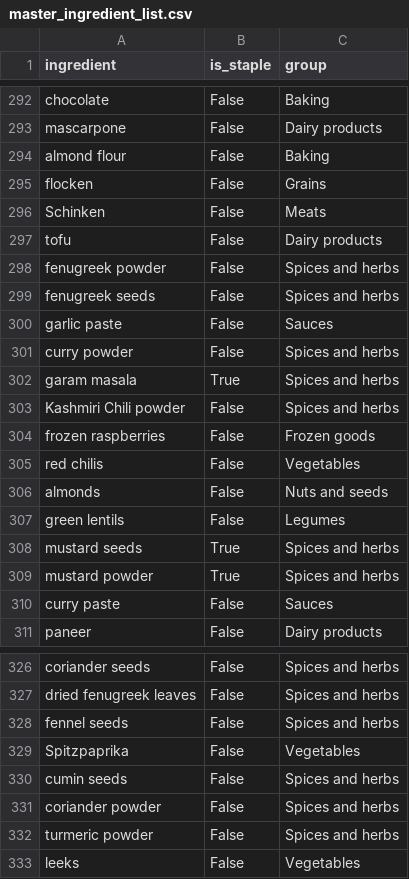
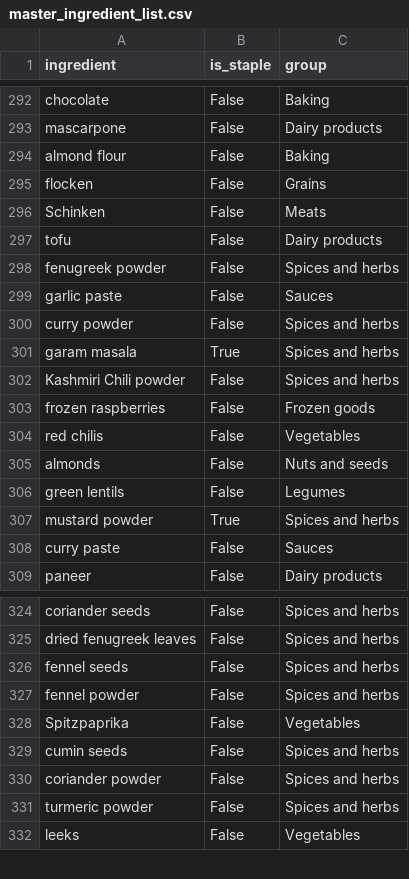
Before and after one commit to ArBridgeman/aurorianclouds, a CSV file: sous_chef/nutrition_data/master_ingredient_list.csv, drawn as a sheet; only a part is shown, gaps mark what is left out; removed rows and columns are numbered as before the commit, all else as after; the diff names each change by its address in the sheet, - before the commit and + after, or states it on an @@ line.

Commit message:
CODE-105: mustard/fenugreek seeds -> powder corrections (need to correct in recipes as they come).

```diff
--- a/sous_chef/nutrition_data/master_ingredient_list.csv
+++ b/sous_chef/nutrition_data/master_ingredient_list.csv
-row 299: fenugreek seeds | False | Spices and herbs
-row 308: mustard seeds | True | Spices and herbs
+row 327: fennel powder | False | Spices and herbs
```
Also changed, not shown: 1 other file.
